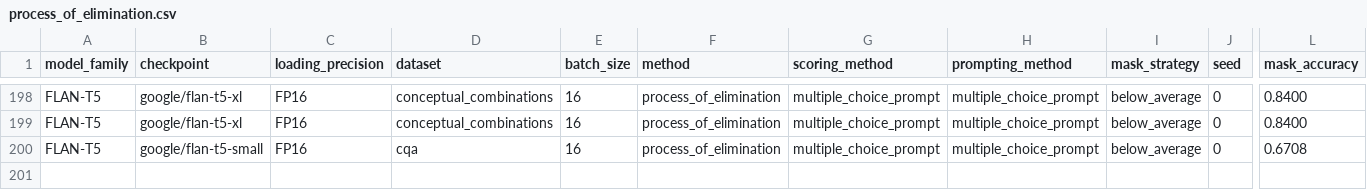
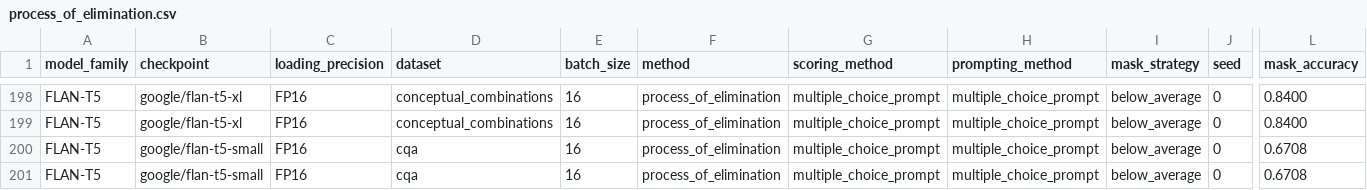
Before and after one commit to KasMasVan/csr_exp_resource_index, a CSV file: results/process_of_elimination.csv, drawn as a sheet; only a part is shown, gaps mark what is left out; rows hold the shown columns only; the diff names each change by its address in the sheet, - before the commit and + after, or states it on an @@ line.

```diff
--- a/results/process_of_elimination.csv
+++ b/results/process_of_elimination.csv
+row 201: FLAN-T5 | google/flan-t5-small | FP16 | cqa | 16 | process_of_elimination | multiple_choice_prompt | multiple_choice_prompt | below_average | 0 | 0.6708
```
Also changed, not shown: results/calibration.csv, results/channel.csv, 8 other files.
